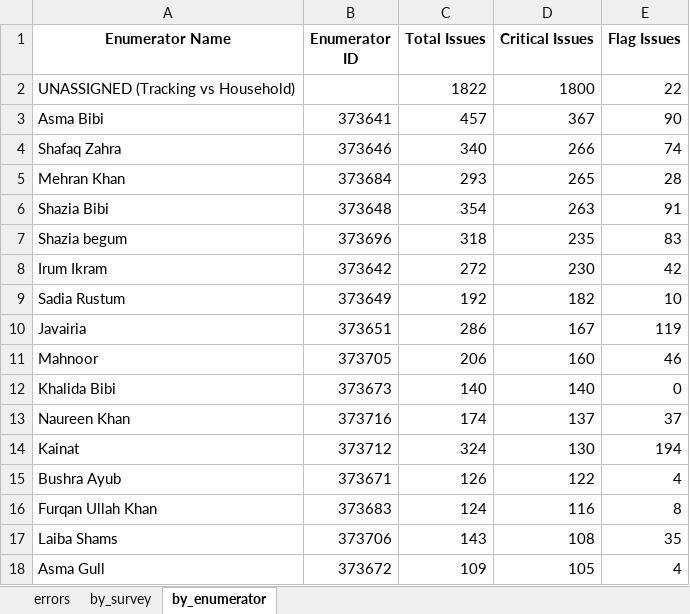
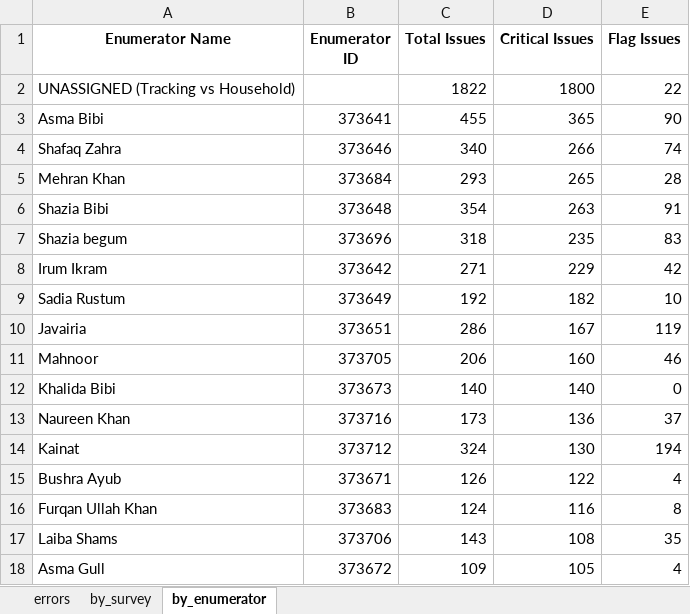
Before and after one commit to malkiaman-dev/KP_RAP_M_-_E_Dashboard, an Excel workbook: Error_log/Daily_Error_Log.xlsx, sheet by_enumerator, drawn as a sheet; only a part is shown; values as stored, in another font and other column widths than the file's, no borders; the diff names each change by its address in the sheet, - before the commit and + after, or states it on an @@ line.

```diff
--- a/Error_log/Daily_Error_Log.xlsx (sheet by_enumerator)
+++ b/Error_log/Daily_Error_Log.xlsx (sheet by_enumerator)
-C3 (Total Issues): 457
+C3 (Total Issues): 455
-D3 (Critical Issues): 367
+D3 (Critical Issues): 365
-C8 (Total Issues): 272
+C8 (Total Issues): 271
-D8 (Critical Issues): 230
+D8 (Critical Issues): 229
-C13 (Total Issues): 174
+C13 (Total Issues): 173
-D13 (Critical Issues): 137
+D13 (Critical Issues): 136
```
Also changed, not shown: sheet errors, sheet by_survey, Error_log/Enumerator_Performance.xlsx, Error_log/Weekly_QA_Summary.xlsx, 2 other files.
